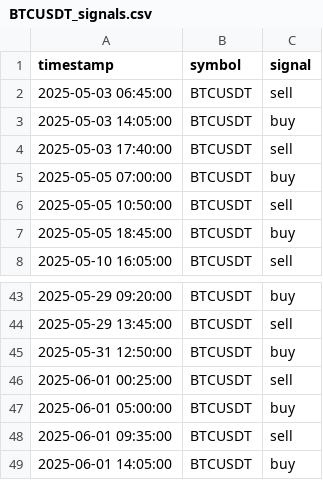
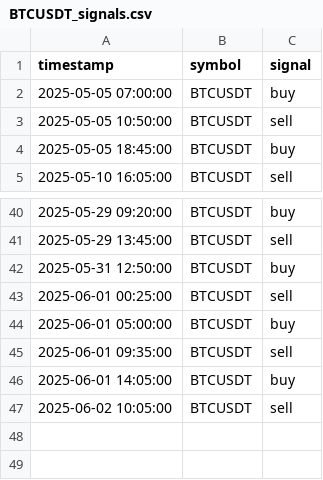
Before and after one commit to FMProducer/prosperous_bot, a CSV file: graphs/BTCUSDT_signals.csv, drawn as a sheet; only a part is shown, gaps mark what is left out.

```diff
--- a/graphs/BTCUSDT_signals.csv
+++ b/graphs/BTCUSDT_signals.csv
@@ -1,5 +1,2 @@
 timestamp,symbol,signal
-2025-05-03 06:45:00,BTCUSDT,sell
-2025-05-03 14:05:00,BTCUSDT,buy
-2025-05-03 17:40:00,BTCUSDT,sell
 2025-05-05 07:00:00,BTCUSDT,buy
@@ -49 +46,2 @@ timestamp,symbol,signal
 2025-06-01 14:05:00,BTCUSDT,buy
+2025-06-02 10:05:00,BTCUSDT,sell
```
Also changed, not shown: graphs/ADAUSDT_signals.csv, graphs/DOGEUSDT_signals.csv, 22 other files.
